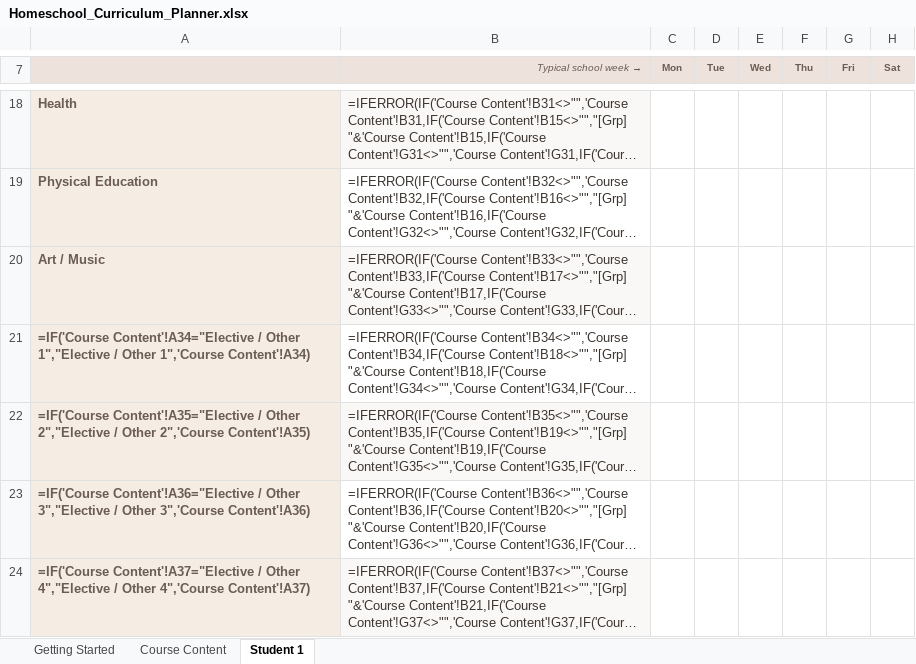
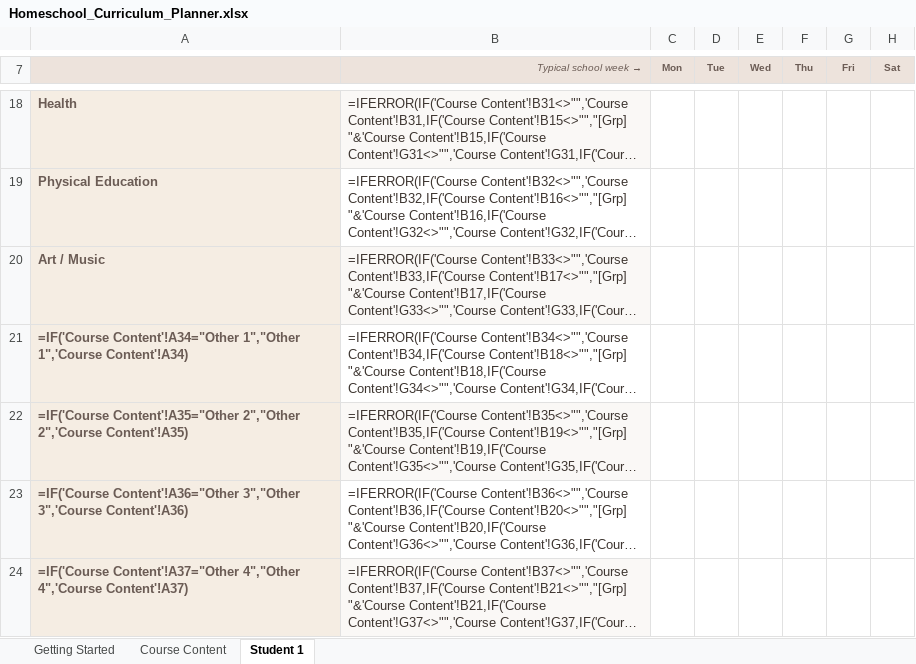
Before and after one commit to theziegels/curriculum-planning, an Excel workbook: Homeschool_Curriculum_Planner.xlsx, sheet Student 1, drawn as a sheet; only a part is shown, gaps mark what is left out; long unchanged cells end in …; values as stored, in another font and other column widths than the file's, no borders; formulas without a stored value are shown as written; the diff covers the shown part only; the diff names each change by its address in the sheet, - before the commit and + after, or states it on an @@ line.

```diff
--- a/Homeschool_Curriculum_Planner.xlsx (sheet Student 1)
+++ b/Homeschool_Curriculum_Planner.xlsx (sheet Student 1)
-A21: =IF('Course Content'!A34="Elective / Other 1","Elective / Other 1",'Course Content'!A34)
+A21: =IF('Course Content'!A34="Other 1","Other 1",'Course Content'!A34)
-A22: =IF('Course Content'!A35="Elective / Other 2","Elective / Other 2",'Course Content'!A35)
+A22: =IF('Course Content'!A35="Other 2","Other 2",'Course Content'!A35)
-A23: =IF('Course Content'!A36="Elective / Other 3","Elective / Other 3",'Course Content'!A36)
+A23: =IF('Course Content'!A36="Other 3","Other 3",'Course Content'!A36)
-A24: =IF('Course Content'!A37="Elective / Other 4","Elective / Other 4",'Course Content'!A37)
+A24: =IF('Course Content'!A37="Other 4","Other 4",'Course Content'!A37)
```
Also changed, not shown: 4 added rows elsewhere in this sheet, sheet Course Content, hidden cells, 1 other file.
